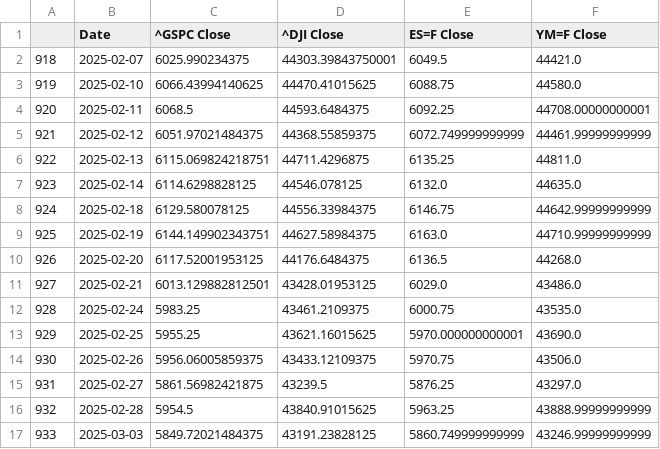
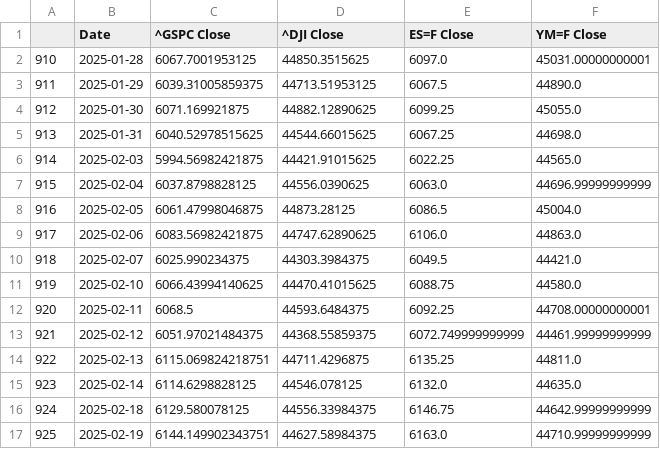
Before and after one commit to Brycekratzer/Economic-Web-DashBoard, a CSV file: data/model_projections/pre_prediction_stocks.csv, drawn as a sheet; only a part is shown; the shorter side is filled out with more unchanged rows.

```diff
--- a/data/model_projections/pre_prediction_stocks.csv
+++ b/data/model_projections/pre_prediction_stocks.csv
@@ -1,3 +1,11 @@
 ,Date,^GSPC Close,^DJI Close,ES=F Close,YM=F Close
-918,2025-02-07,6025.990234375,44303.39843750001,6049.5,44421.0
+910,2025-01-28,6067.7001953125,44850.3515625,6097.0,45031.00000000001
+911,2025-01-29,6039.31005859375,44713.51953125,6067.5,44890.0
+912,2025-01-30,6071.169921875,44882.12890625,6099.25,45055.0
+913,2025-01-31,6040.52978515625,44544.66015625,6067.25,44698.0
+914,2025-02-03,5994.56982421875,44421.91015625,6022.25,44565.0
+915,2025-02-04,6037.8798828125,44556.0390625,6063.0,44696.99999999999
+916,2025-02-05,6061.47998046875,44873.28125,6086.5,45004.0
+917,2025-02-06,6083.56982421875,44747.62890625,6106.0,44863.0
+918,2025-02-07,6025.990234375,44303.3984375,6049.5,44421.0
 919,2025-02-10,6066.43994140625,44470.41015625,6088.75,44580.0
```
Also changed, not shown: data/model_projections/actual_stock_50_prior.csv, data/model_projections/pre_prediction_stocks_50_prior.csv, 7 other files.
